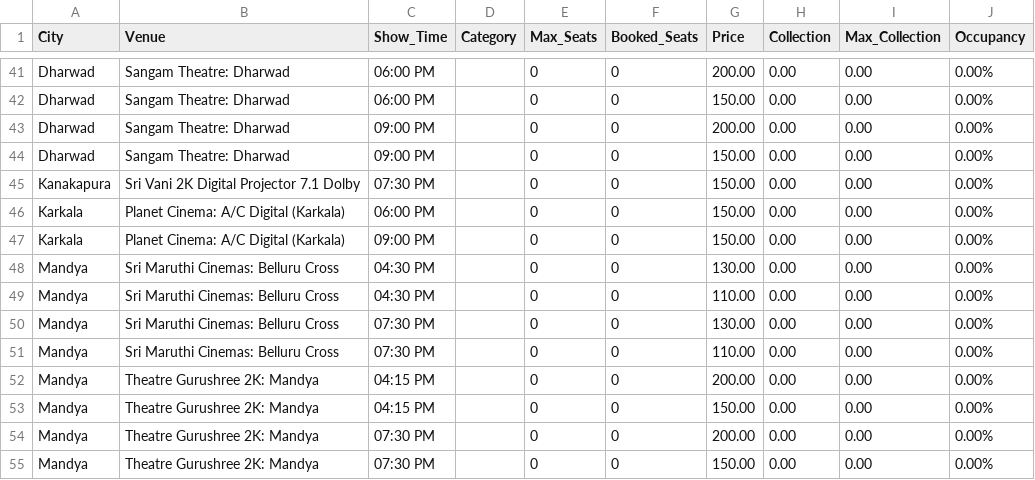
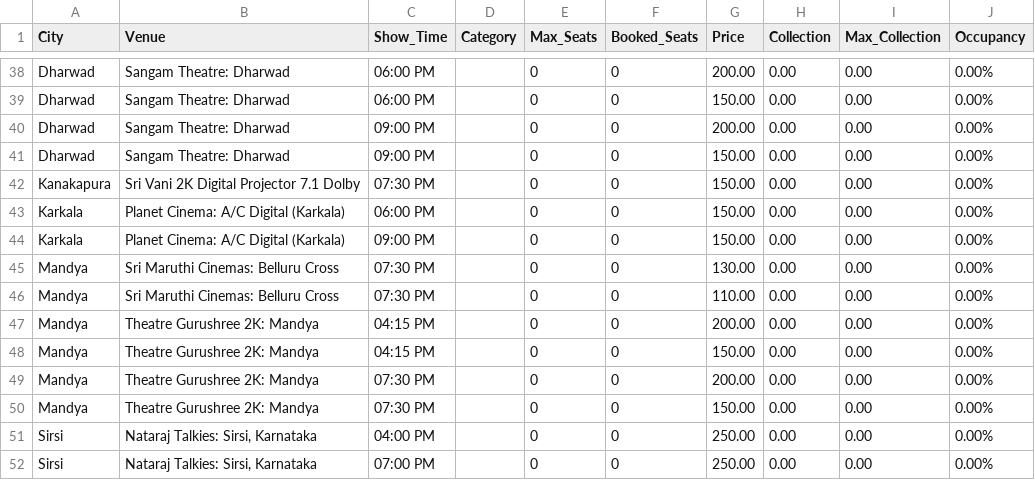
Before and after one commit to Cinemadata/Bms_Karnataka, a CSV file: output_karnataka/karnataka_showwise_20251013.csv, drawn as a sheet; only a part is shown, gaps mark what is left out; the shorter side is filled out with more unchanged rows; removed rows and columns are numbered as before the commit, all else as after; the diff covers the shown part only; the diff names each change by its address in the sheet, - before the commit and + after, or states it on an @@ line.

```diff
--- a/output_karnataka/karnataka_showwise_20251013.csv
+++ b/output_karnataka/karnataka_showwise_20251013.csv
-row 48: Mandya | Sri Maruthi Cinemas: Belluru Cross | 04:30 PM |  | 0 | 0 | 130.00 | 0.00 | 0.00 | 0.00%
-row 49: Mandya | Sri Maruthi Cinemas: Belluru Cross | 04:30 PM |  | 0 | 0 | 110.00 | 0.00 | 0.00 | 0.00%
```
Also changed, not shown: 10 removed rows and 1 moved row elsewhere in this file, output_karnataka/karnataka_citywise.csv, output_karnataka/karnataka_citywise_20251013.csv, 5 other files.
